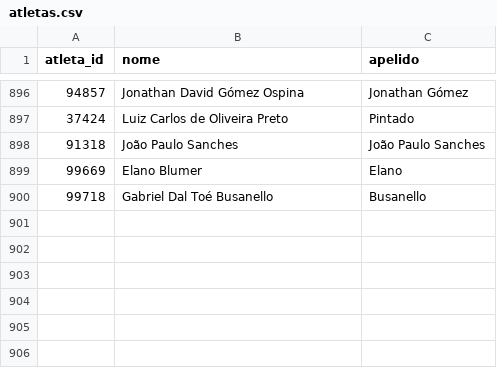
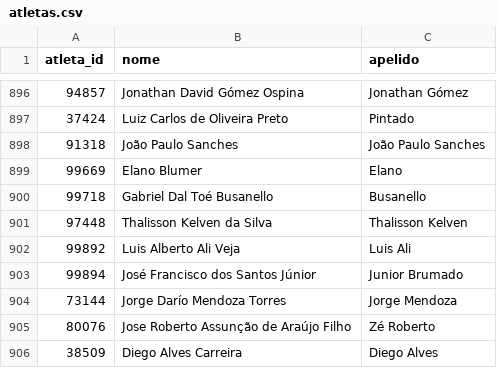
Before and after one commit to schiller/cartolafc, a CSV file: data/2017/atletas.csv, drawn as a sheet; only a part is shown, gaps mark what is left out; the diff names each change by its address in the sheet, - before the commit and + after, or states it on an @@ line.

Commit message:
Adds 2017 data for partidas and scouts until round 14

```diff
--- a/data/2017/atletas.csv
+++ b/data/2017/atletas.csv
+row 901: 97448 | Thalisson Kelven da Silva | Thalisson Kelven
+row 902: 99892 | Luis Alberto Ali Veja | Luis Ali
+row 903: 99894 | José Francisco dos Santos Júnior | Junior Brumado
+row 904: 73144 | Jorge Darío Mendoza Torres | Jorge Mendoza
+row 905: 80076 | Jose Roberto Assunção de Araújo Filho | Zé Roberto
+row 906: 38509 | Diego Alves Carreira | Diego Alves
```
Also changed, not shown: 3 other files.
